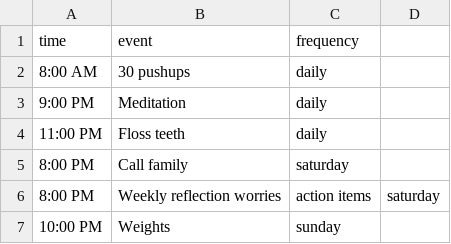
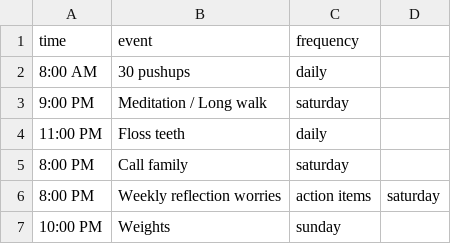
Before and after one commit to madhur/dotfiles, a CSV file: home/madhur/.config/conky/recurring_events.csv, drawn as a sheet; removed rows and columns are numbered as before the commit, all else as after; the diff names each change by its address in the sheet, - before the commit and + after, or states it on an @@ line.

```diff
--- a/home/madhur/.config/conky/recurring_events.csv
+++ b/home/madhur/.config/conky/recurring_events.csv
-row 3: 9:00 PM | Meditation | daily
+row 3: 9:00 PM | Meditation / Long walk | saturday
```
Also changed, not shown: home/madhur/.config/conky/goals.csv, 22 other files.
